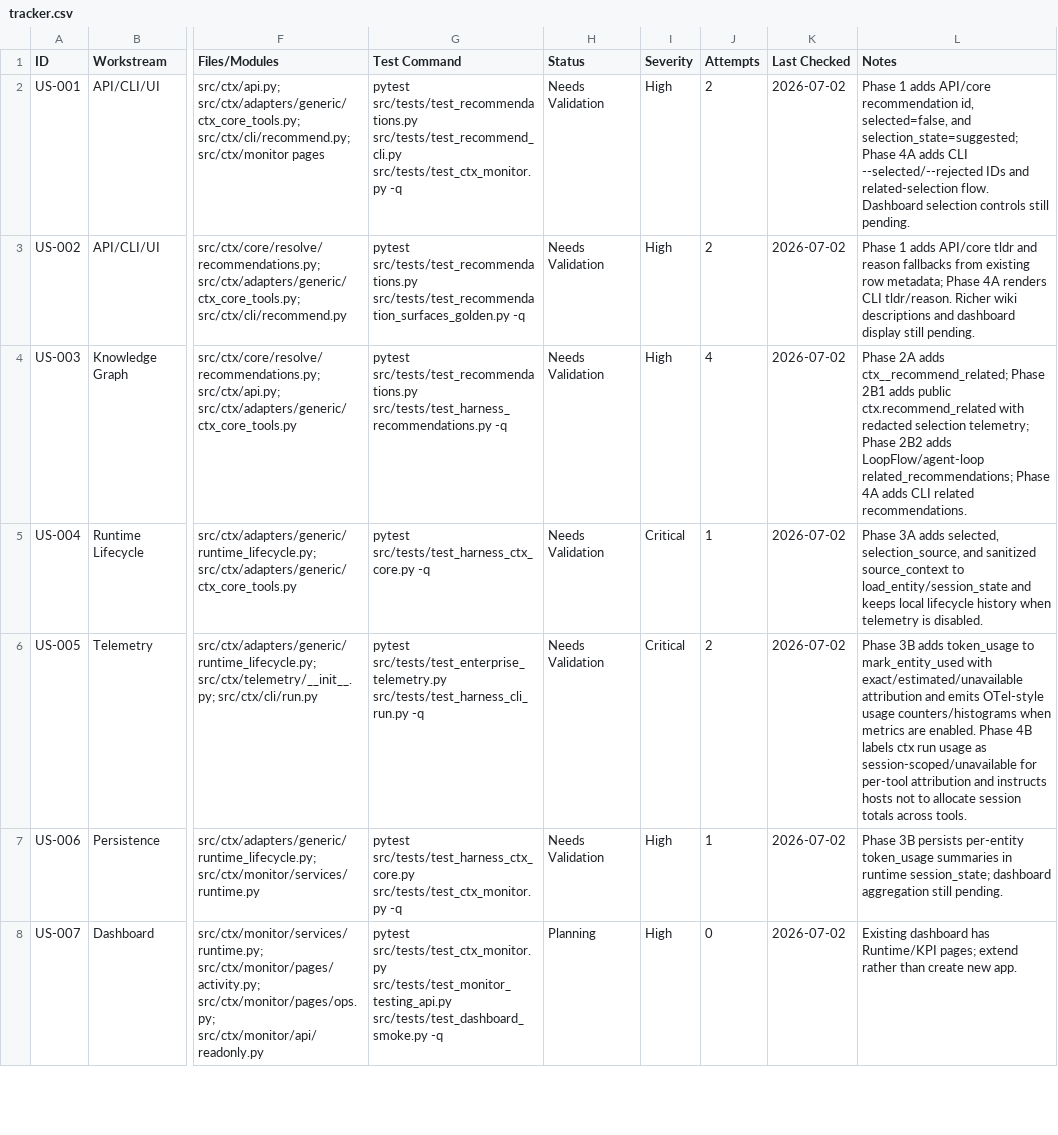
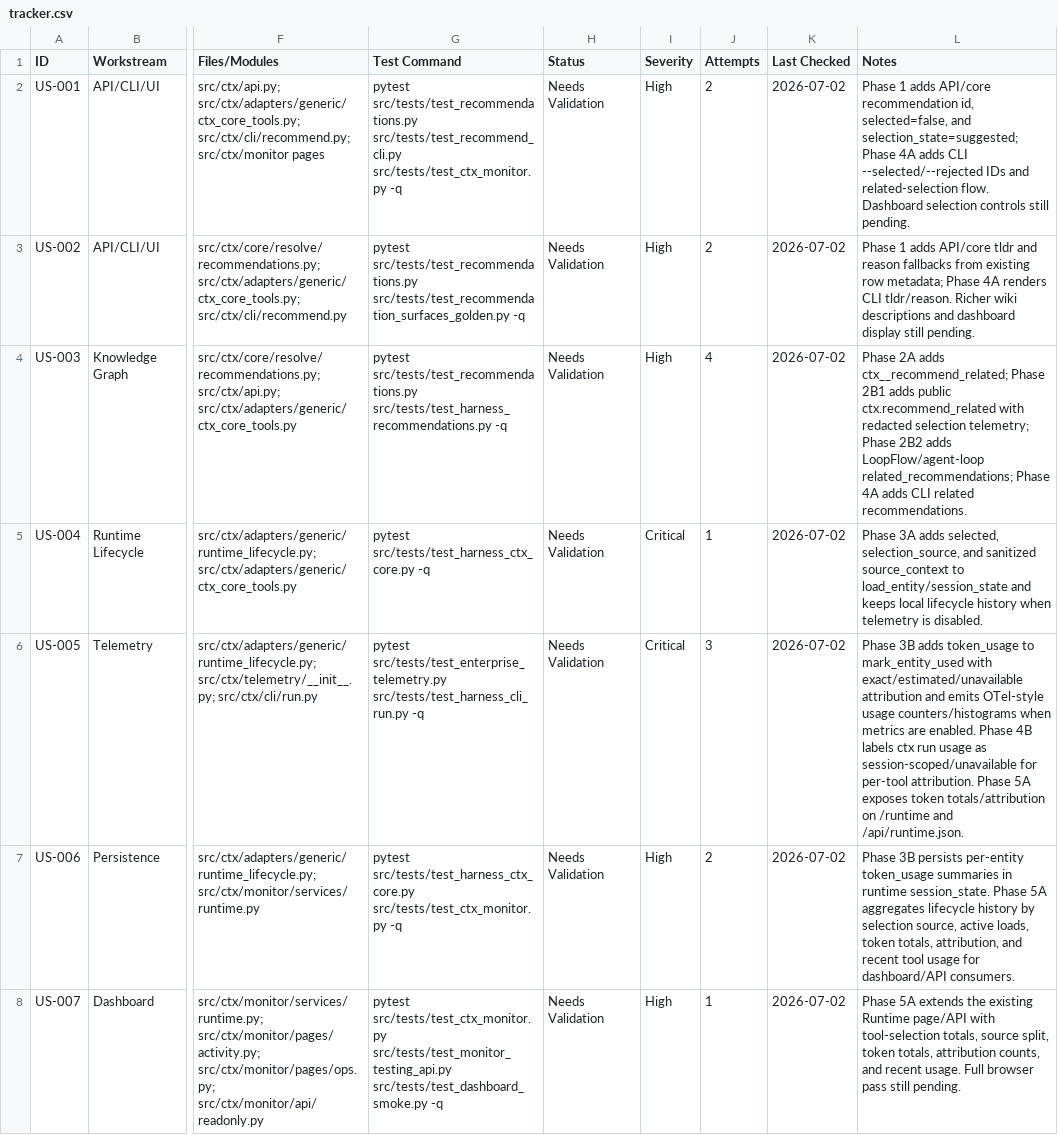
Before and after one commit to primogen/ctx, a CSV file: qa/tool-selection-token-history/tracker.csv, drawn as a sheet; only a part is shown, gaps mark what is left out; the diff covers the shown part only; the diff names each change by its address in the sheet, - before the commit and + after, or states it on an @@ line.

Commit message:
feat: surface runtime selection metrics

```diff
--- a/qa/tool-selection-token-history/tracker.csv
+++ b/qa/tool-selection-token-history/tracker.csv
-J6 (Attempts): 2
+J6 (Attempts): 3
-L6 (Notes): …for per-tool attribution and instructs hosts not to allocate session totals across tools.
+L6 (Notes): …for per-tool attribution. Phase 5A exposes token totals/attribution on /runtime and /api/runtime.json.
-J7 (Attempts): 1
+J7 (Attempts): 2
-L7 (Notes): …in runtime session_state; dashboard aggregation still pending.
+L7 (Notes): …in runtime session_state. Phase 5A aggregates lifecycle history by selection source, active loads, token totals, attribution, and recent tool usage for dashboard/API consumers.
-H8 (Status): Planning
+H8 (Status): Needs Validation
-J8 (Attempts): 0
+J8 (Attempts): 1
-L8 (Notes): Existing dashboard has Runtime/KPI pages; extend rather than create new app.
+L8 (Notes): Phase 5A extends the existing Runtime page/API with tool-selection totals, source split, token totals, attribution counts, and recent usage. Full browser pass still pending.
```
Also changed, not shown: 4 edited cells elsewhere in this file, 3 other files.
